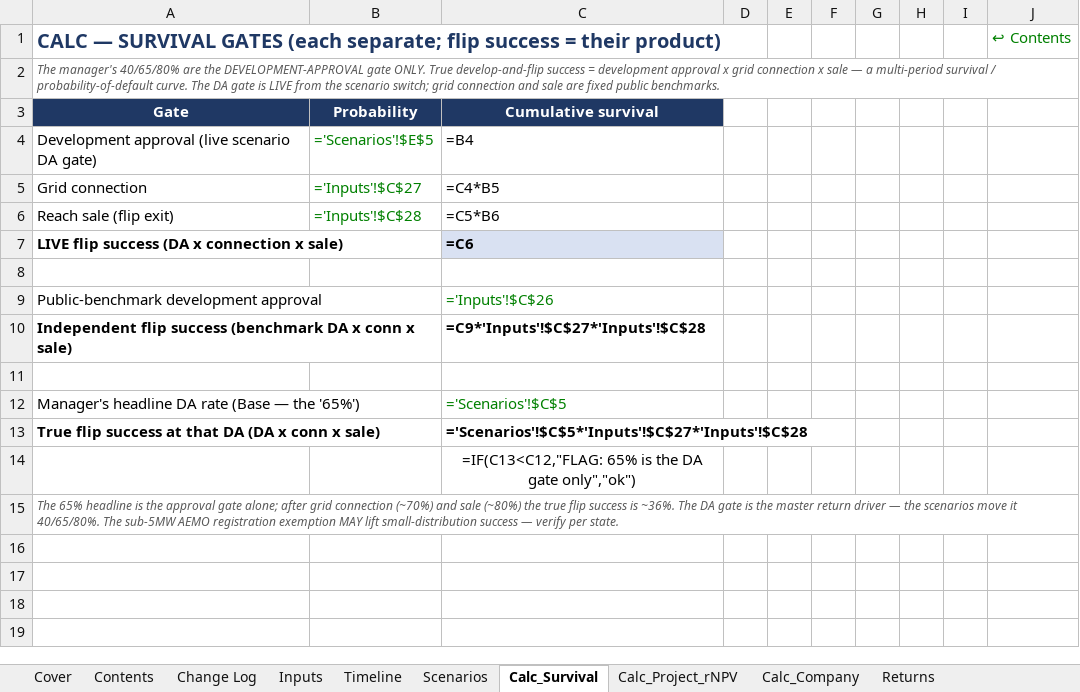
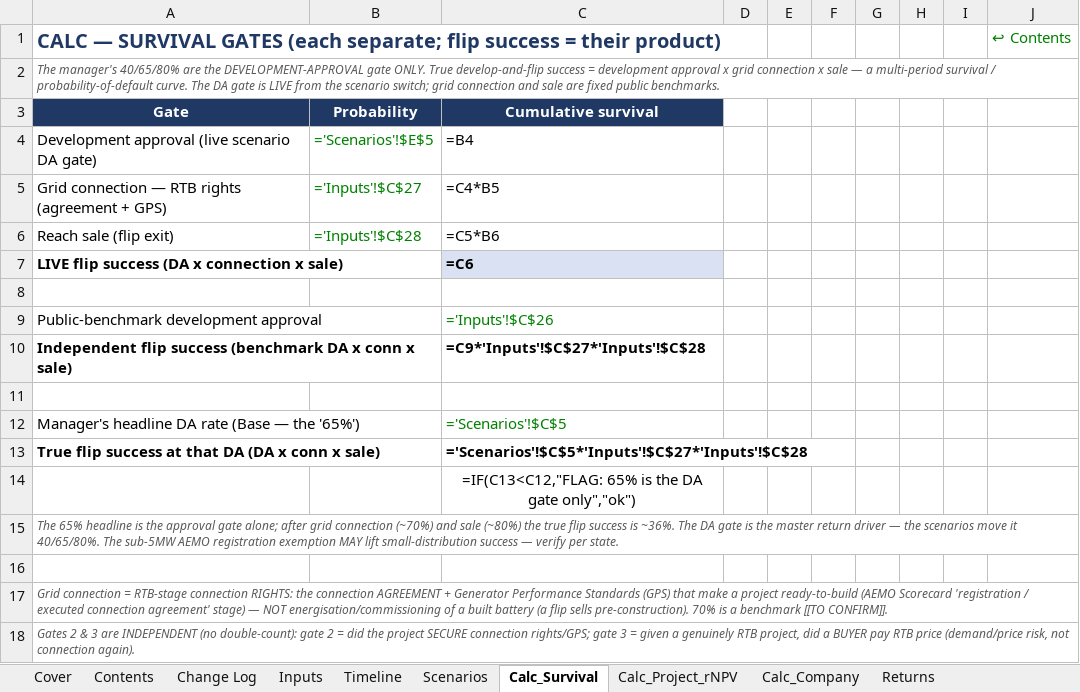
Before and after one commit to Janeqw/PE_Battery-Energy-Storage-System-BESS, an Excel workbook: financial_models/BESS_Valuation.xlsx, sheet Calc_Survival, drawn as a sheet; values as stored, in another font and other column widths than the file's, no borders; formulas without a stored value are shown as written; the diff names each change by its address in the sheet, - before the commit and + after, or states it on an @@ line.

Commit message:
change13: clarify the grid-connection gate (RTB-stage rights, not energisation)
In a develop-and-flip the company sells at ready-to-build, BEFORE construction, so
the middle gate cannot mean physical connection/energisation. Tighten it to the
RTB-stage connection RIGHTS, verify the rate's milestone, and guard against
double-counting with the sale gate. Parts 1-3 are committed together — they share
the same gate, the same files, and a single master rebuild.

PART 1 — one consistent definition everywhere (config, sources, engine, builder,
memo): "Grid connection = the connection AGREEMENT + Generator Performance Standards
(GPS) that make a project ready-to-build (AEMO Scorecard 'registration / executed
connection agreement' stage) — NOT energising a built battery." Replaced the loose
"connection success rate" / "(separate gate)" wording in assumptions.yaml,
sources.yaml, gate_stats.csv, valuation_engine.py, build_model.py (Inputs + Calc_
Survival labels + a definition note), IC_MEMO §4 + glossary, and the model preview.

PART 2 — verified the rate measures the right milestone. The AEMO Connections
Scorecard tracks distinct stages: application -> REGISTRATION (executed connection
agreement, "ready for construction") vs downstream COMMISSIONING/energisation
("~75% to full output"). The ~70% in use is a documented BENCHMARK (the extractor
falls back to it; gate_stats status = BENCHMARK), intended for the agreement
milestone -> kept 70% but tagged [[TO CONFIRM]] against the Scorecard's
application->agreement conversion (number NOT changed). Tightened the extractor's
PDF parser to only accept an agreement/registration % and REJECT any near
commission/energis/full-output (it previously matched "complet"/"success" and could
have grabbed the ~75% commissioning figure — the wrong milestone).

PART 3 — guarded double-counting. Gate 2 (connection) = did the project SECURE the
rights/GPS; gate 3 (sale) = given a genuinely-RTB project, did a BUYER pay RTB price
(demand/price risk, not connection again). Stated explicitly in Calc_Survival and
IC_MEMO §8 so a reviewer sees the gates are independent (so multiplying is valid).

Master rebuilt: diff vs HEAD = 6 changed cells, ALL text, ZERO numeric/formula
changes (the 70% gate value is untouched). No model number changed; 30 tests pass.
Not pushed.

```diff
--- a/financial_models/BESS_Valuation.xlsx (sheet Calc_Survival)
+++ b/financial_models/BESS_Valuation.xlsx (sheet Calc_Survival)
-A5: Grid connection
+A5: Grid connection — RTB rights (agreement + GPS)
+row 16: (empty)
+row 17: Grid connection = RTB-stage connection RIGHTS: the connection AGREEMENT + Generator Performance Standards (GPS) that make a project ready-to-build (AEMO Scorecard 'registration / executed connection agreement' stage) — NOT energisation/commissioning of a built battery (a flip sells pre-construction). 70% is a benchmark [[TO CONFIRM]].
+row 18: Gates 2 & 3 are INDEPENDENT (no double-count): gate 2 = did the project SECURE connection rights/GPS; gate 3 = given a genuinely RTB project, did a BUYER pay RTB price (demand/price risk, not connection again).
```
Also changed, not shown: sheet Inputs, sheet Sources & Glossary, 11 other files.
